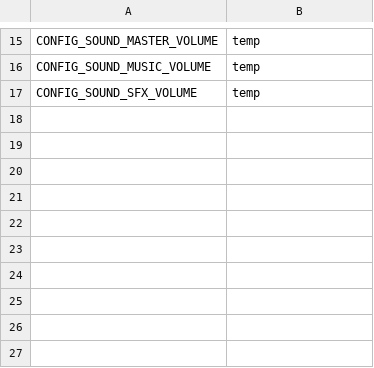
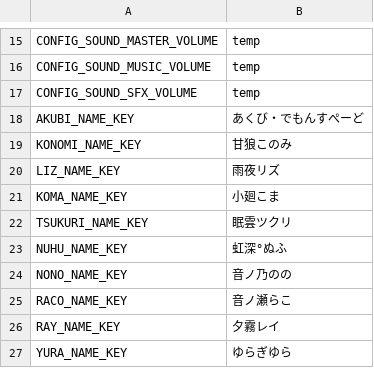
Before and after one commit to kisatothedream/MiliRhythm, a CSV file: Assets/StreamingAssets/Localization/Localization_jp.csv, drawn as a sheet; only a part is shown, gaps mark what is left out.

```diff
--- a/Assets/StreamingAssets/Localization/Localization_jp.csv
+++ b/Assets/StreamingAssets/Localization/Localization_jp.csv
@@ -17 +17,11 @@ CONFIG_SOUND_MUSIC_VOLUME,temp
 CONFIG_SOUND_SFX_VOLUME,temp
+AKUBI_NAME_KEY,あくび・でもんすぺーど
+KONOMI_NAME_KEY,甘狼このみ
+LIZ_NAME_KEY,雨夜リズ
+KOMA_NAME_KEY,小廻こま
+TSUKURI_NAME_KEY,眠雲ツクリ
+NUHU_NAME_KEY,虹深°ぬふ
+NONO_NAME_KEY,音ノ乃のの
+RACO_NAME_KEY,音ノ瀬らこ
+RAY_NAME_KEY,夕霧レイ
+YURA_NAME_KEY,ゆらぎゆら
```
Also changed, not shown: Assets/Data/Localization/Localization.csv, Assets/StreamingAssets/Localization/Localization_en.csv, 17 other files.
